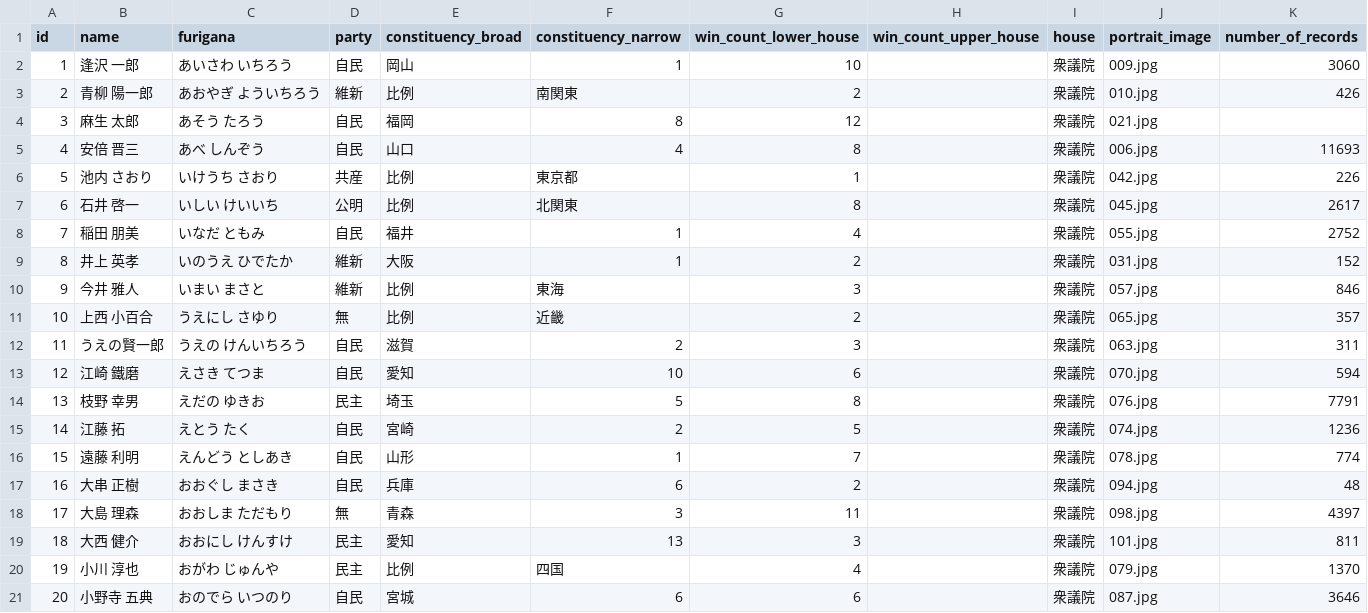
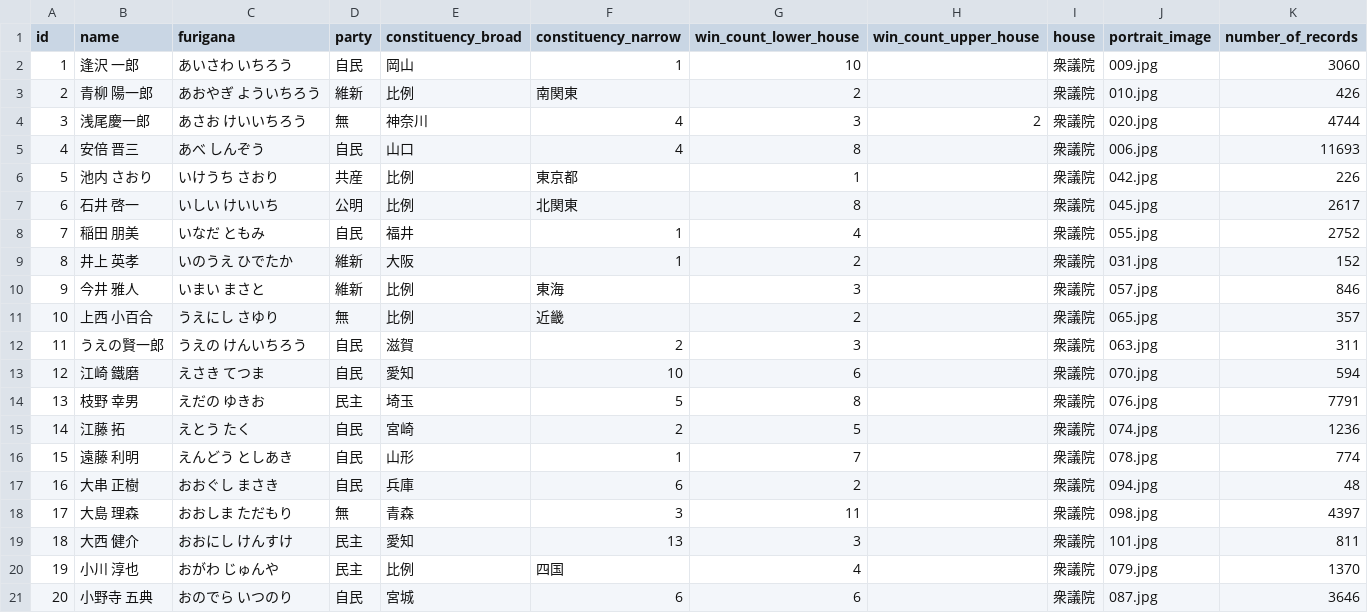
Before and after one commit to Thirosue/porker, a CSV file: json/members_20.csv, drawn as a sheet.

```diff
--- a/json/members_20.csv
+++ b/json/members_20.csv
@@ -3,3 +3,3 @@ id,name,furigana,party,constituency_broad,constituency_narrow,win_count_lower_ho
 2,青柳 陽一郎,あおやぎ よういちろう,維新,比例,南関東,2,,衆議院,010.jpg,426
-3,麻生 太郎,あそう たろう,自民,福岡,8,12,,衆議院,021.jpg,
+3,浅尾慶一郎,あさお けいいちろう,無,神奈川,4,3,2,衆議院,020.jpg,4744
 4,安倍 晋三,あべ しんぞう,自民,山口,4,8,,衆議院,006.jpg,11693
```
Also changed, not shown: 2 other files.
